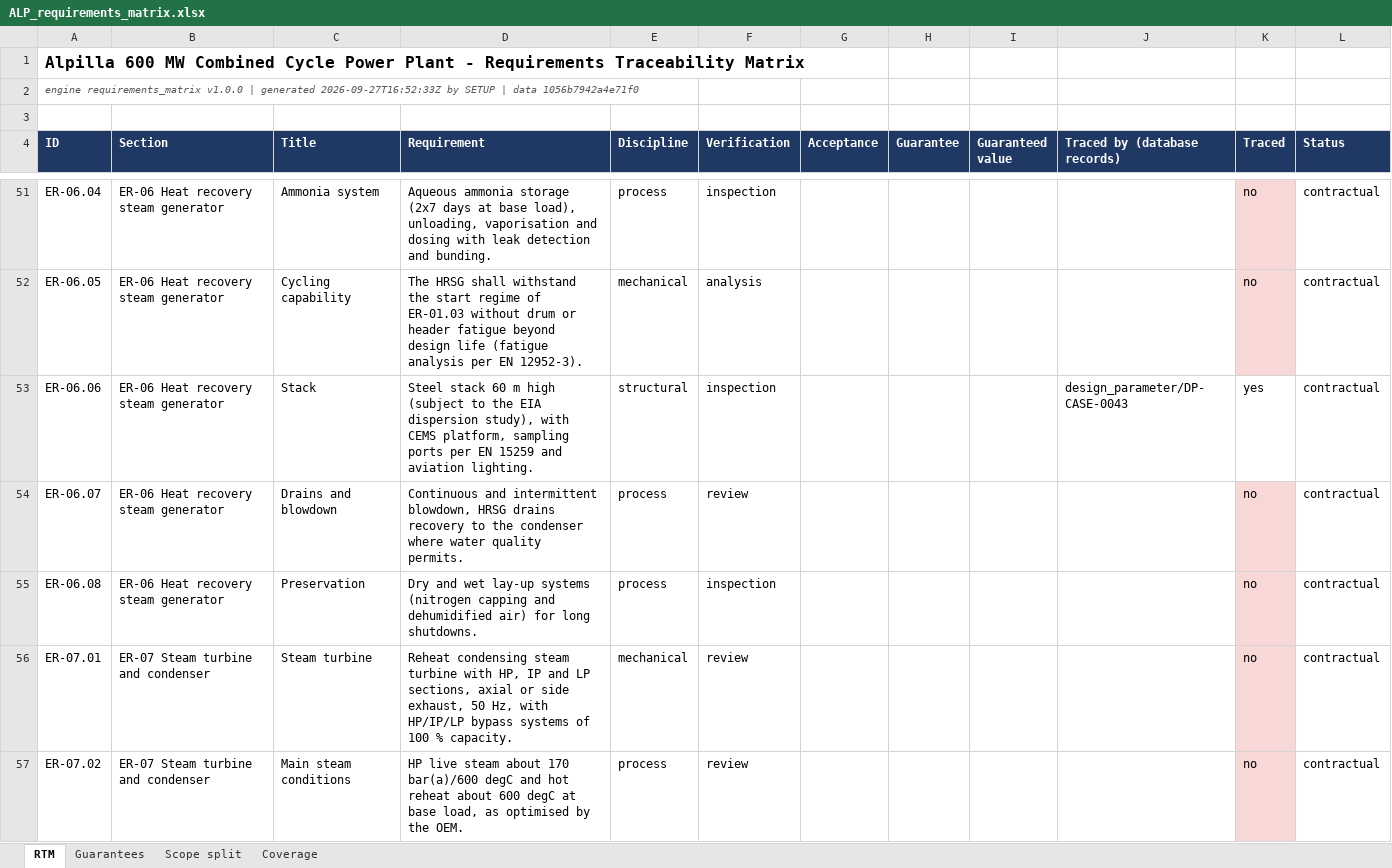
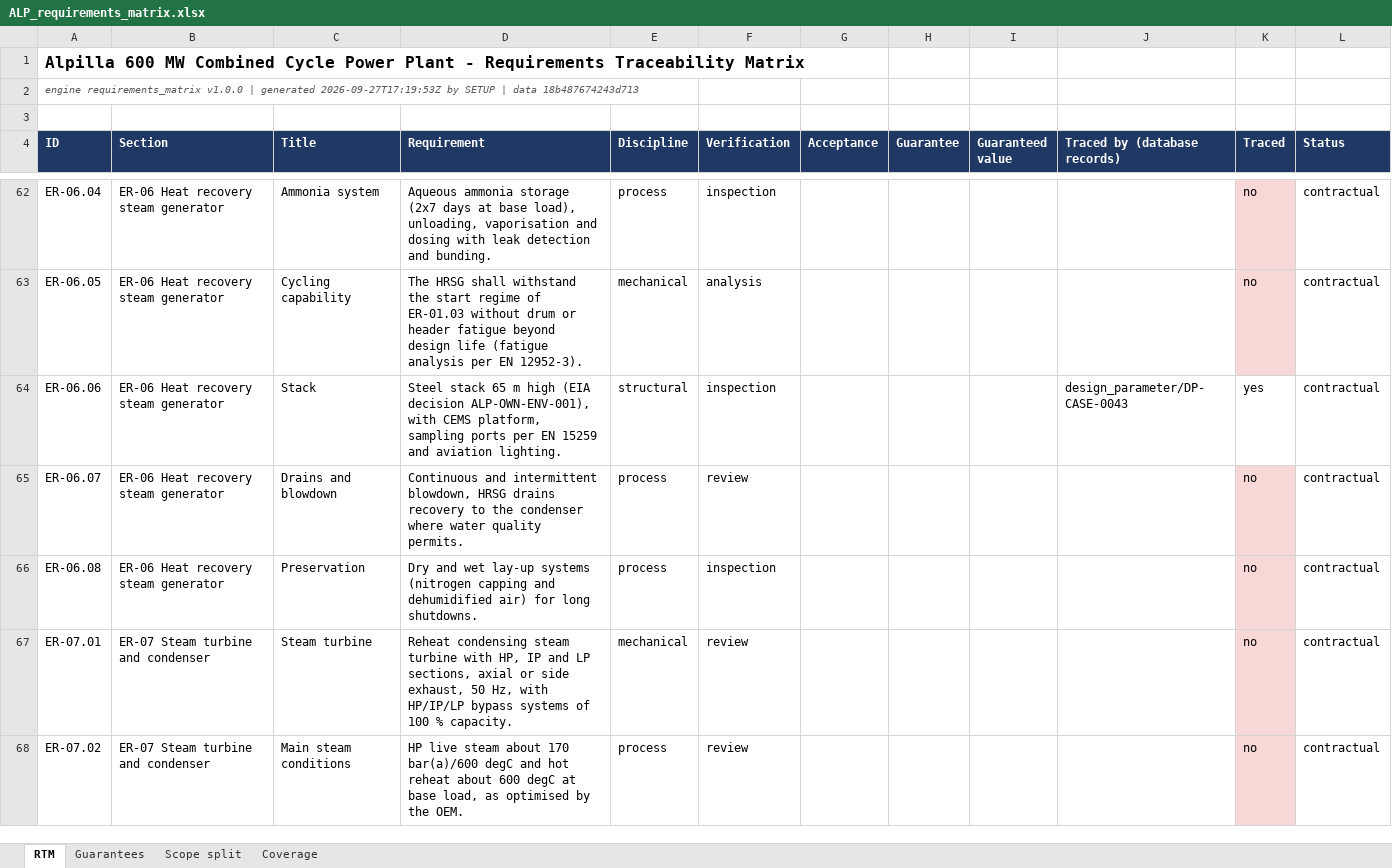
Before and after one commit to BerserkTR/Alpilla, an Excel workbook: output/requirements_matrix/ALP_requirements_matrix.xlsx, sheet RTM, drawn as a sheet; only a part is shown, gaps mark what is left out; values as stored, in another font and other column widths than the file's, no borders; addresses are those after the commit; the diff covers the shown part only; the diff names each change by its address in the sheet, - before the commit and + after, or states it on an @@ line.

```diff
--- a/output/requirements_matrix/ALP_requirements_matrix.xlsx (sheet RTM)
+++ b/output/requirements_matrix/ALP_requirements_matrix.xlsx (sheet RTM)
-A2 (ID): …| generated 2026-09-27T16:52:33Z by SETUP | data 1056b7942a4e71f0
+A2 (ID): …| generated 2026-09-27T17:19:53Z by SETUP | data 18b487674243d713
-D64 (Requirement): Steel stack 60 m high (subject to the EIA dispersion study), with CEMS…
+D64 (Requirement): Steel stack 65 m high (EIA decision ALP-OWN-ENV-001), with CEMS…
```
Also changed, not shown: 19 added rows and 22 edited cells elsewhere in this sheet, sheet Scope split, sheet Guarantees, sheet Coverage, 39 other files.
